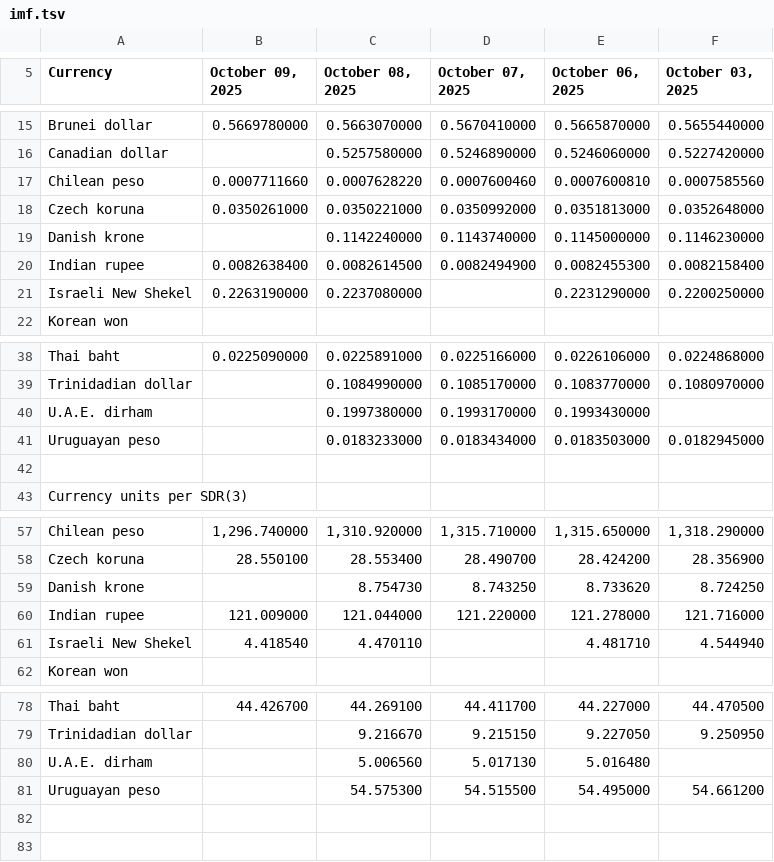
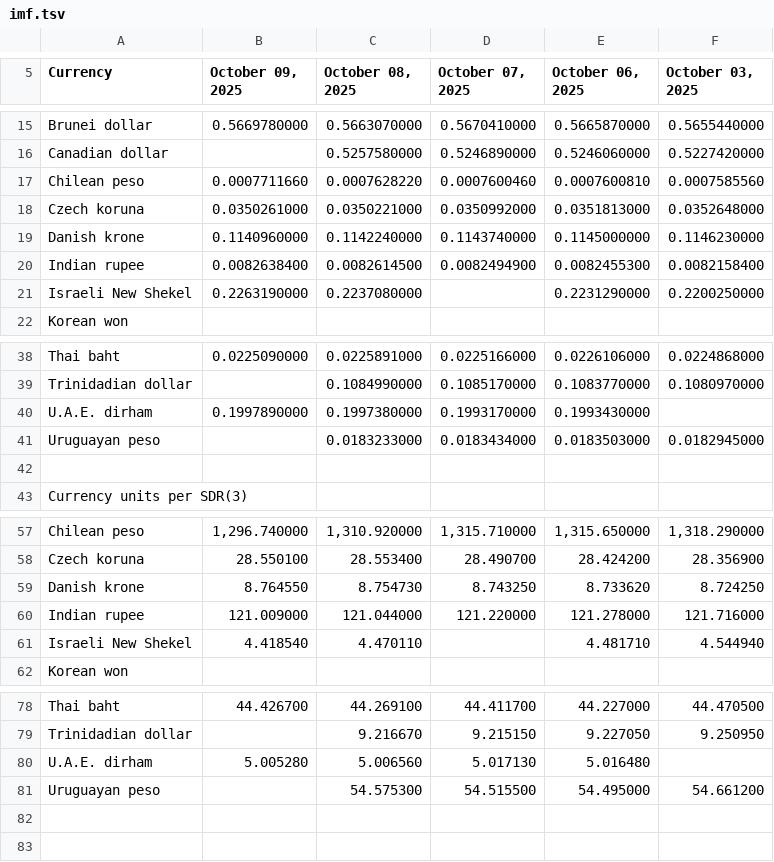
Before and after one commit to instant-solutions/quarkus-moneta-data, a TSV file: imf.tsv, drawn as a sheet; only a part is shown, gaps mark what is left out.

```diff
--- a/imf.tsv
+++ b/imf.tsv
@@ -18,3 +18,3 @@ Chilean peso	0.0007711660	0.0007628220	0.0007600460	0.0007600810	0.0007585560
 Czech koruna	0.0350261000	0.0350221000	0.0350992000	0.0351813000	0.0352648000
-Danish krone		0.1142240000	0.1143740000	0.1145000000	0.1146230000
+Danish krone	0.1140960000	0.1142240000	0.1143740000	0.1145000000	0.1146230000
 Indian rupee	0.0082638400	0.0082614500	0.0082494900	0.0082455300	0.0082158400
@@ -39,3 +39,3 @@ Thai baht	0.0225090000	0.0225891000	0.0225166000	0.0226106000	0.0224868000
 Trinidadian dollar		0.1084990000	0.1085170000	0.1083770000	0.1080970000
-U.A.E. dirham		0.1997380000	0.1993170000	0.1993430000	
+U.A.E. dirham	0.1997890000	0.1997380000	0.1993170000	0.1993430000	
 Uruguayan peso		0.0183233000	0.0183434000	0.0183503000	0.0182945000
@@ -58,3 +58,3 @@ Chilean peso	1,296.740000	1,310.920000	1,315.710000	1,315.650000	1,318.290000
 Czech koruna	28.550100	28.553400	28.490700	28.424200	28.356900
-Danish krone		8.754730	8.743250	8.733620	8.724250
+Danish krone	8.764550	8.754730	8.743250	8.733620	8.724250
 Indian rupee	121.009000	121.044000	121.220000	121.278000	121.716000
@@ -79,3 +79,3 @@ Thai baht	44.426700	44.269100	44.411700	44.227000	44.470500
 Trinidadian dollar		9.216670	9.215150	9.227050	9.250950
-U.A.E. dirham		5.006560	5.017130	5.016480	
+U.A.E. dirham	5.005280	5.006560	5.017130	5.016480	
 Uruguayan peso		54.575300	54.515500	54.495000	54.661200
```
